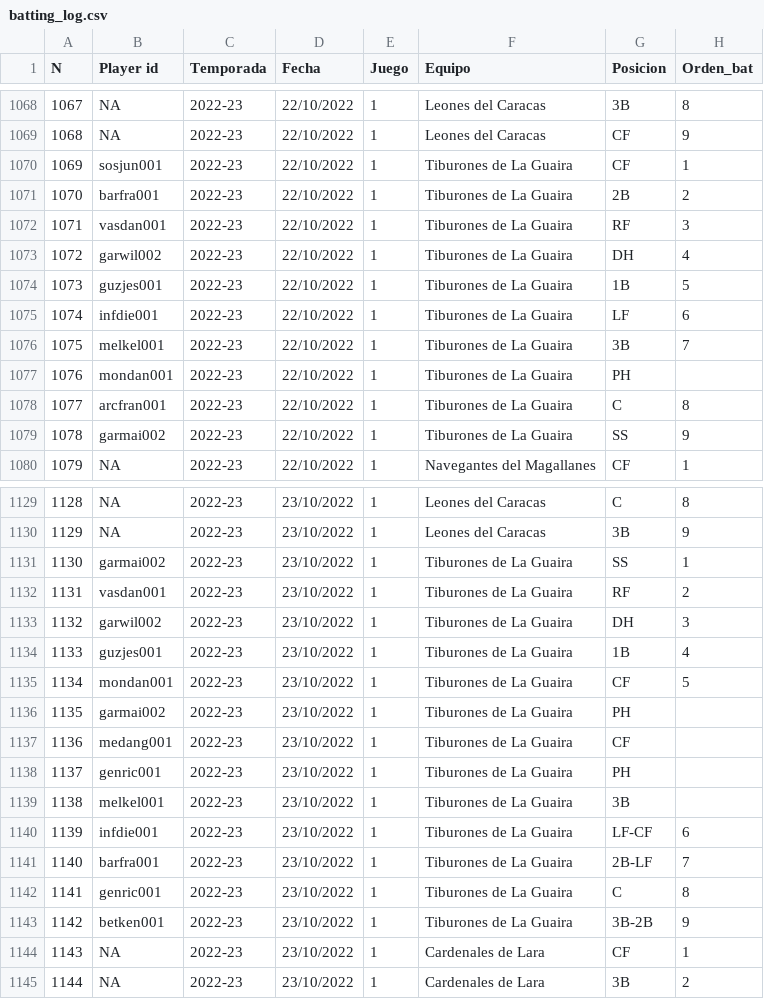
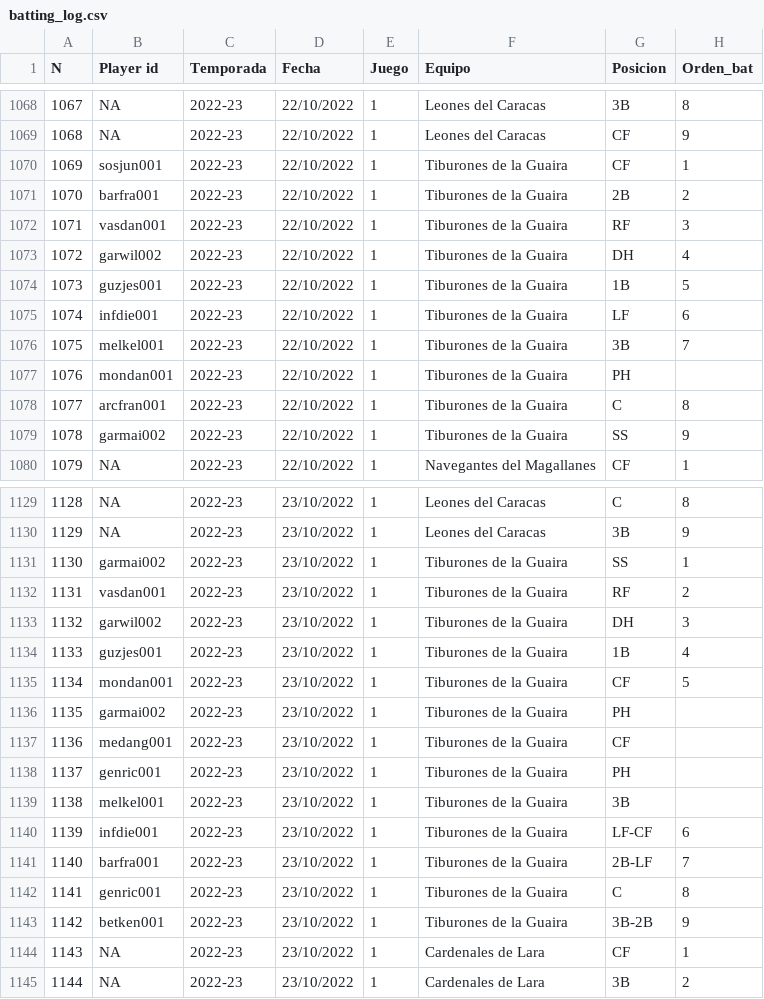
Before and after one commit to rubencholop/historic-tlg, a CSV file: data/batting_log.csv, drawn as a sheet; only a part is shown, gaps mark what is left out; the diff covers the shown part only; the diff names each change by its address in the sheet, - before the commit and + after, or states it on an @@ line.

```diff
--- a/data/batting_log.csv
+++ b/data/batting_log.csv
-F1070:F1079 (Equipo): Tiburones de La Guaira
+F1070:F1079 (Equipo): Tiburones de la Guaira
-F1131:F1143 (Equipo): Tiburones de La Guaira
+F1131:F1143 (Equipo): Tiburones de la Guaira
```
Also changed, not shown: 10 edited cells elsewhere in this file, 1 other file.
